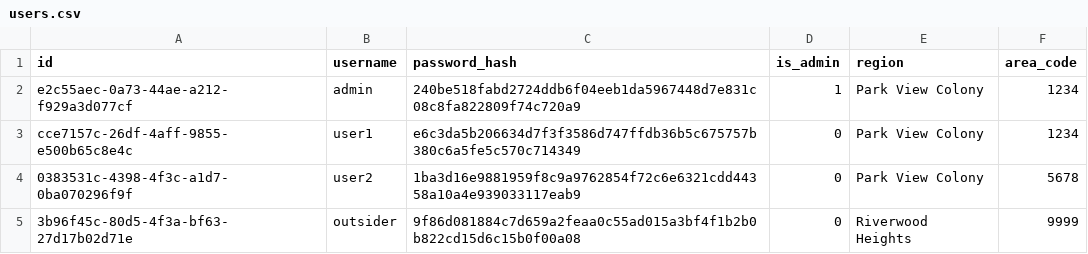
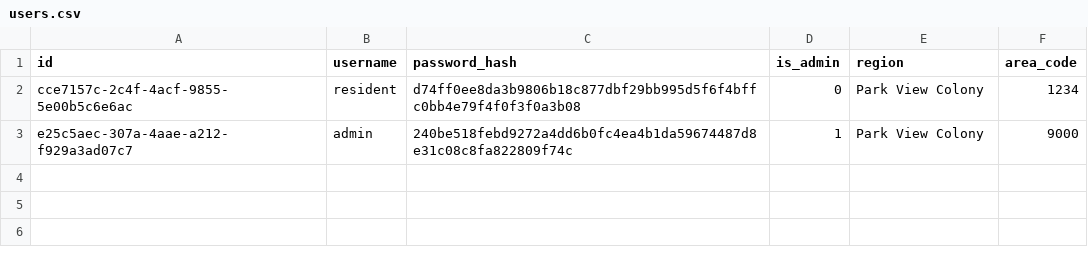
Before and after one commit to BinduYajman/grievance-portal, a CSV file: users.csv, drawn as a sheet.

Commit message:
Update users.csv

```diff
--- a/users.csv
+++ b/users.csv
@@ -1,5 +1,3 @@
 id,username,password_hash,is_admin,region,area_code
-e2c55aec-0a73-44ae-a212-f929a3d077cf,admin,240be518fabd2724ddb6f04eeb1da5967448d7e831c08c8fa822809f74c720a9,1,Park View Colony,1234
-cce7157c-26df-4aff-9855-e500b65c8e4c,user1,e6c3da5b206634d7f3f3586d747ffdb36b5c675757b380c6a5fe5c570c714349,0,Park View Colony,1234
-0383531c-4398-4f3c-a1d7-0ba070296f9f,user2,1ba3d16e9881959f8c9a9762854f72c6e6321cdd44358a10a4e939033117eab9,0,Park View Colony,5678
-3b96f45c-80d5-4f3a-bf63-27d17b02d71e,outsider,9f86d081884c7d659a2feaa0c55ad015a3bf4f1b2b0b822cd15d6c15b0f00a08,0,Riverwood Heights,9999
+cce7157c-2c4f-4acf-9855-5e00b5c6e6ac,resident,d74ff0ee8da3b9806b18c877dbf29bb995d5f6f4bffc0bb4e79f4f0f3f0a3b08,0,Park View Colony,1234
+e25c5aec-307a-4aae-a212-f929a3ad07c7,admin,240be518febd9272a4dd6b0fc4ea4b1da59674487d8e31c08c8fa822809f74c,1,Park View Colony,9000
```
